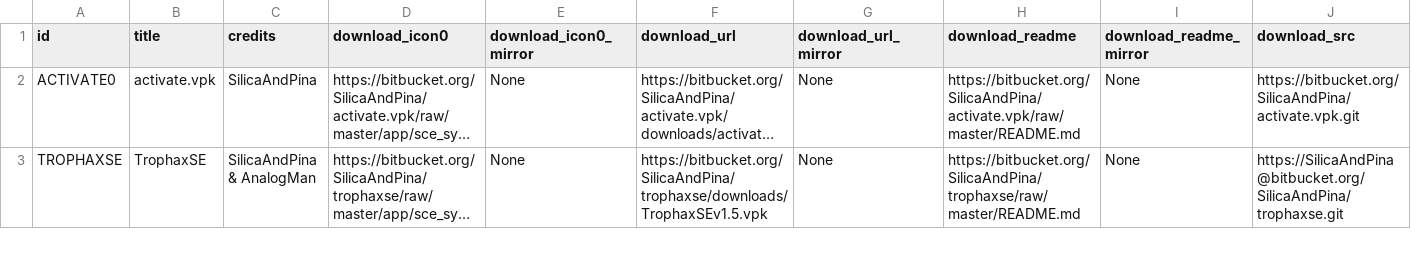
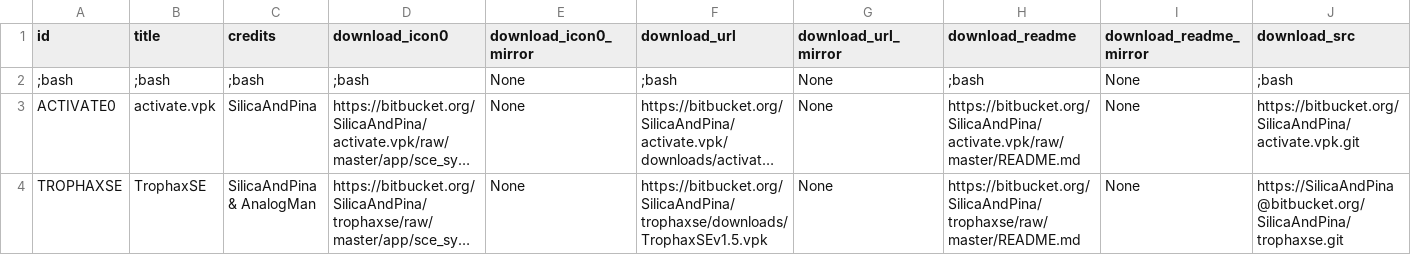
Before and after one commit to LiEnby/cbps-db, a CSV file: cbpsdb.csv, drawn as a sheet; only a part is shown; long unchanged cells end in …; rows hold the shown columns only; the diff names each change by its address in the sheet, - before the commit and + after, or states it on an @@ line.

Commit message:
add-entry-985300202

```diff
--- a/cbpsdb.csv
+++ b/cbpsdb.csv
+row 2: ;bash | ;bash | ;bash | ;bash | None | ;bash | None | ;bash | None | ;bash
```
